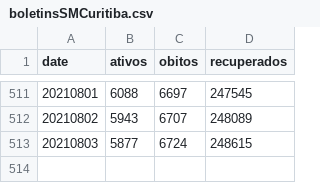
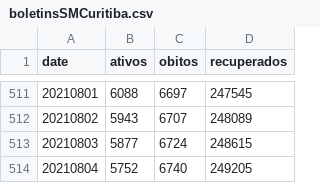
Before and after one commit to eliaskrainski/covid19misc, a CSV file: data/boletinsSMCuritiba.csv, drawn as a sheet; only a part is shown, gaps mark what is left out; the diff names each change by its address in the sheet, - before the commit and + after, or states it on an @@ line.

Commit message:
update

```diff
--- a/data/boletinsSMCuritiba.csv
+++ b/data/boletinsSMCuritiba.csv
+row 514: 20210804 | 5752 | 6740 | 249205
```
